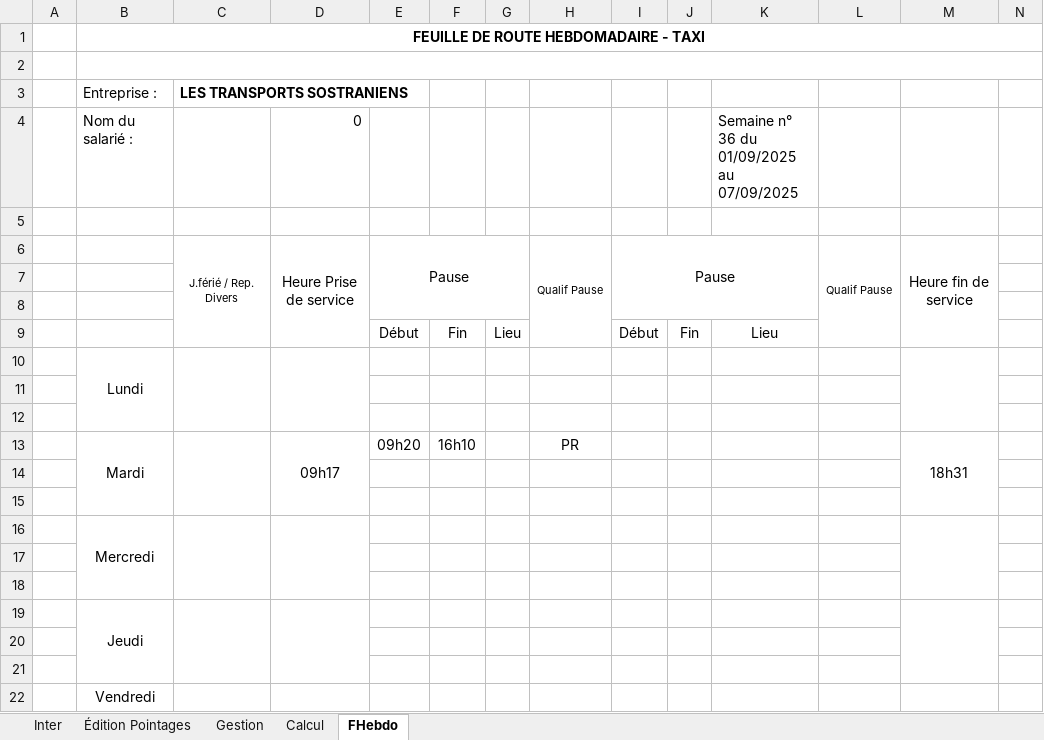
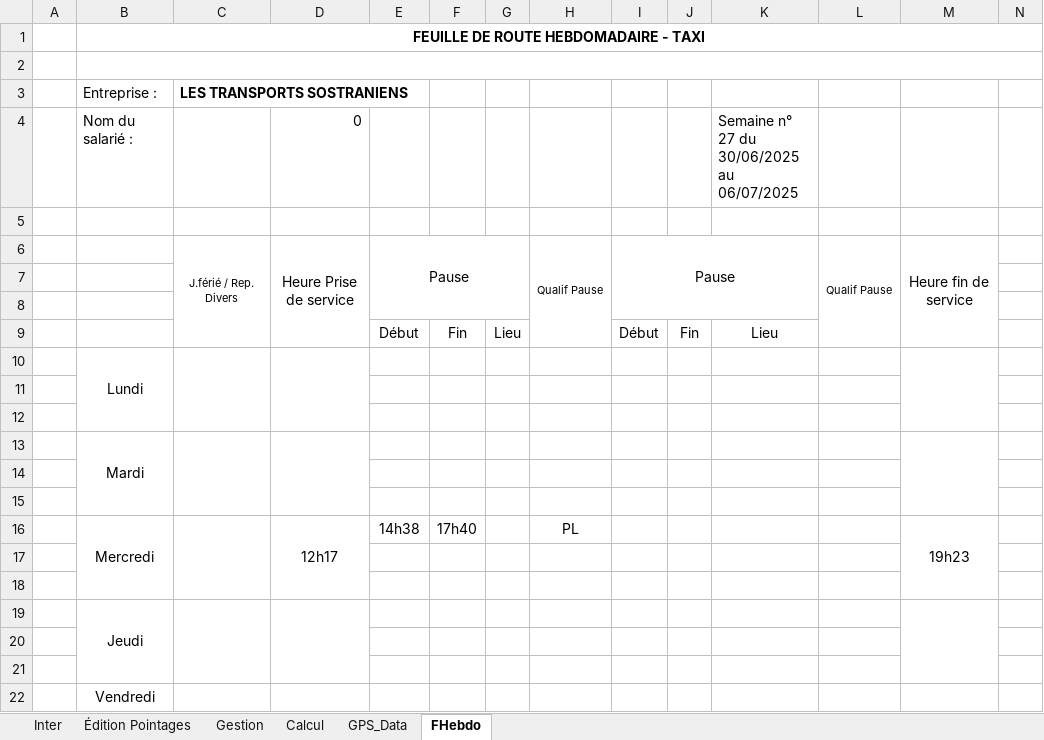
Before and after one commit to avigeilpro/PointagesXL, an Excel workbook: Amb/Pointages_d.xlsm, sheet FHebdo, drawn as a sheet; only a part is shown; values as stored, in another font and other column widths than the file's, no borders; removed rows and columns are numbered as before the commit, all else as after; the diff names each change by its address in the sheet, - before the commit and + after, or states it on an @@ line.

```diff
--- a/Amb/Pointages_d.xlsm (sheet FHebdo)
+++ b/Amb/Pointages_d.xlsm (sheet FHebdo)
+sheet tab: GPS_Data
-K4: Semaine n° 36 du 01/09/2025 au 07/09/2025
+K4: Semaine n° 27 du 30/06/2025 au 06/07/2025
-row 13:  | Mardi |  | 09h17 | 09h20 | 16h10 |  | PR |  |  |  |  | 18h31
+row 13:  | Mardi
-row 16:  | Mercredi
+row 16:  | Mercredi |  | 12h17 | 14h38 | 17h40 |  | PL |  |  |  |  | 19h23
```
Also changed, not shown: sheet Inter, sheet Calcul, sheet Édition Pointages, sheet Gestion, formulas that keep their value, hidden cells, charts or pictures.
